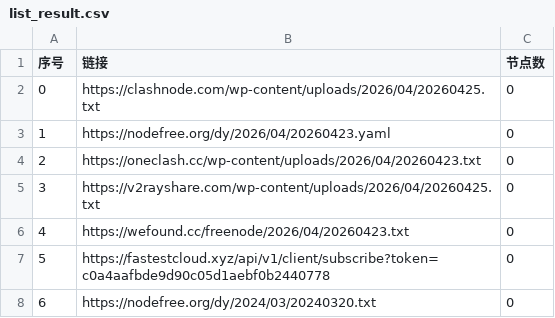
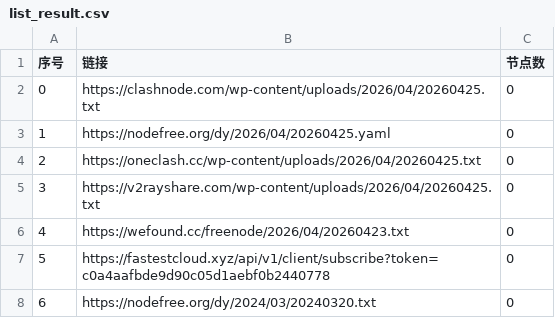
Before and after one commit to chengzhiming/AutoMergePublicNodes, a CSV file: list_result.csv, drawn as a sheet; only a part is shown.

```diff
--- a/list_result.csv
+++ b/list_result.csv
@@ -2,4 +2,4 @@
 0,https://clashnode.com/wp-content/uploads/2026/04/20260425.txt,0
-1,https://nodefree.org/dy/2026/04/20260423.yaml,0
-2,https://oneclash.cc/wp-content/uploads/2026/04/20260423.txt,0
+1,https://nodefree.org/dy/2026/04/20260425.yaml,0
+2,https://oneclash.cc/wp-content/uploads/2026/04/20260425.txt,0
 3,https://v2rayshare.com/wp-content/uploads/2026/04/20260425.txt,0
```
Also changed, not shown: 2 other files.
